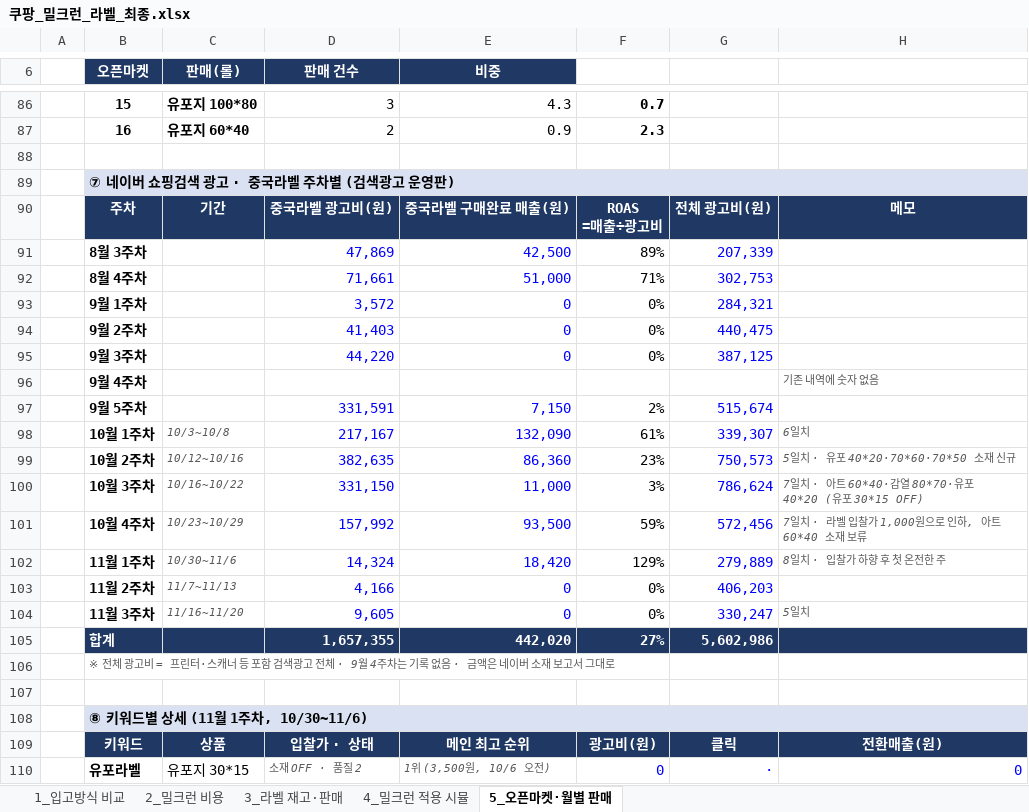
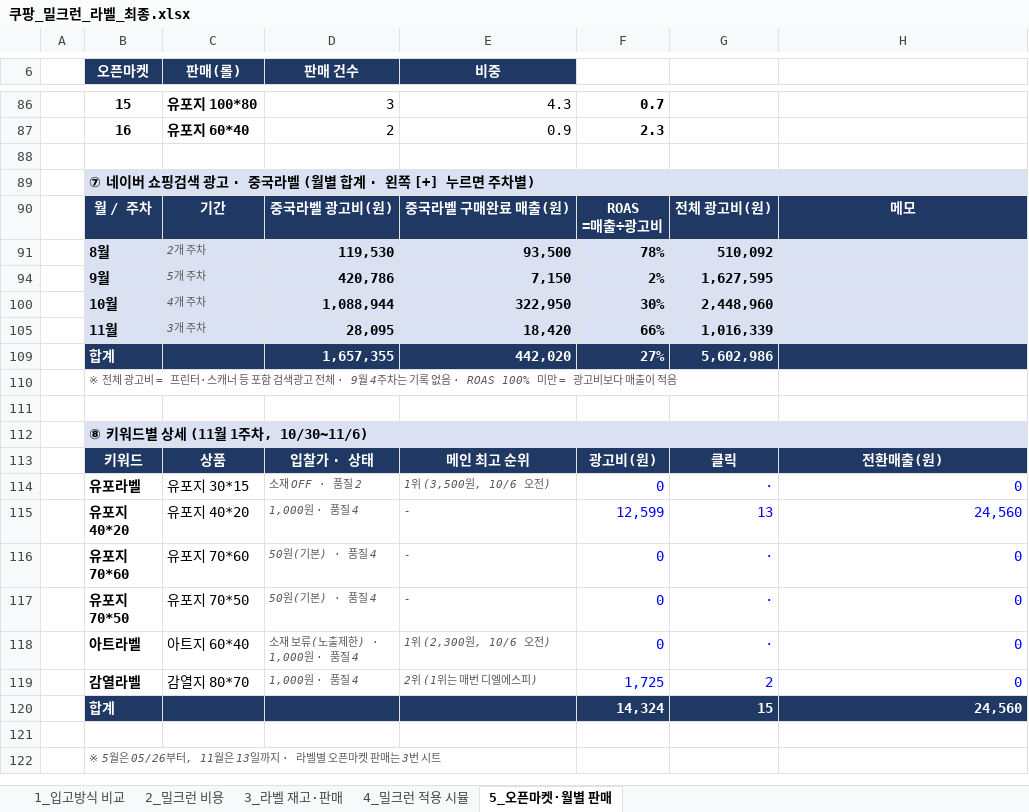
Before and after one commit to 24730060/-, an Excel workbook: 쿠팡_재고운영_2026.11/쿠팡_밀크런_라벨_최종.xlsx, sheet 5_오픈마켓·월별 판매, drawn as a sheet; only a part is shown, gaps mark what is left out; the shorter side is filled out with more unchanged rows; values as stored, in another font and other column widths than the file's, no borders; removed rows and columns are numbered as before the commit, all else as after; the diff names each change by its address in the sheet, - before the commit and + after, or states it on an @@ line.

```diff
--- a/쿠팡_재고운영_2026.11/쿠팡_밀크런_라벨_최종.xlsx (sheet 5_오픈마켓·월별 판매)
+++ b/쿠팡_재고운영_2026.11/쿠팡_밀크런_라벨_최종.xlsx (sheet 5_오픈마켓·월별 판매)
-B89 (오픈마켓): ⑦ 네이버 쇼핑검색 광고 · 중국라벨 주차별 (검색광고 운영판)
+B89 (오픈마켓): ⑦ 네이버 쇼핑검색 광고 · 중국라벨 (월별 합계 · 왼쪽 [+] 누르면 주차별)
-B90 (오픈마켓): 주차
+B90 (오픈마켓): 월 / 주차
@@ row 91 hidden:  | 8월 3주차 |  | 47,869 | 42,500 | 89% | 207,339 @@
@@ row 92 hidden:  | 8월 4주차 |  | 71,661 | 51,000 | 71% | 302,753 @@
@@ row 93 hidden:  | 9월 1주차 |  | 3,572 | 0 | 0% | 284,321 @@
@@ row 94 hidden:  | 9월 2주차 |  | 41,403 | 0 | 0% | 440,475 @@
@@ row 95 hidden:  | 9월 3주차 |  | 44,220 | 0 | 0% | 387,125 @@
@@ row 96 hidden:  | 9월 4주차 |  |  |  |  |  | 기존 내역에 숫자 없음 @@
@@ row 97 hidden:  | 9월 5주차 |  | 331,591 | 7,150 | 2% | 515,674 @@
@@ row 98 hidden:  | 10월 1주차 | 10/3~10/8 | 217,167 | 132,090 | 61% | 339,307 | 6일치 @@
@@ row 99 hidden:  | 10월 2주차 | 10/12~10/16 | 382,635 | 86,360 | 23% | 750,573 | 5일치 · 유포 40*20·70*60·70*50 소재 신규 @@
@@ row 100 hidden:  | 10월 3주차 | 10/16~10/22 | 331,150 | 11,000 | 3% | 786,624 | 7일치 · 아트 60*40·감열 80*70·유포 40*20 (유포 30*15 OFF) @@
@@ row 101 hidden:  | 10월 4주차 | 10/23~10/29 | 157,992 | 93,500 | 59% | 572,456 | 7일치 · 라벨 입찰가 1,000원으로 인하, 아트 60*40 소재 보류 @@
@@ row 102 hidden:  | 11월 1주차 | 10/30~11/6 | 14,324 | 18,420 | 129% | 279,889 | 8일치 · 입찰가 하향 후 첫 온전한 주 @@
@@ row 103 hidden:  | 11월 2주차 | 11/7~11/13 | 4,166 | 0 | 0% | 406,203 @@
@@ row 104 hidden:  | 11월 3주차 | 11/16~11/20 | 9,605 | 0 | 0% | 330,247 | 5일치 @@
+row 91:  | 8월 | 2개 주차 | 119,530 | 93,500 | 78% | 510,092
+row 94:  | 9월 | 5개 주차 | 420,786 | 7,150 | 2% | 1,627,595
+row 100:  | 10월 | 4개 주차 | 1,088,944 | 322,950 | 30% | 2,448,960
+row 105:  | 11월 | 3개 주차 | 28,095 | 18,420 | 66% | 1,016,339
-B110 (오픈마켓): …없음 · 금액은 네이버 소재 보고서 그대로
+B110 (오픈마켓): …없음 · ROAS 100% 미만 = 광고비보다 매출이 적음
```
Also changed, not shown: sheet 1_입고방식 비교, formulas that keep their value, hidden cells.
